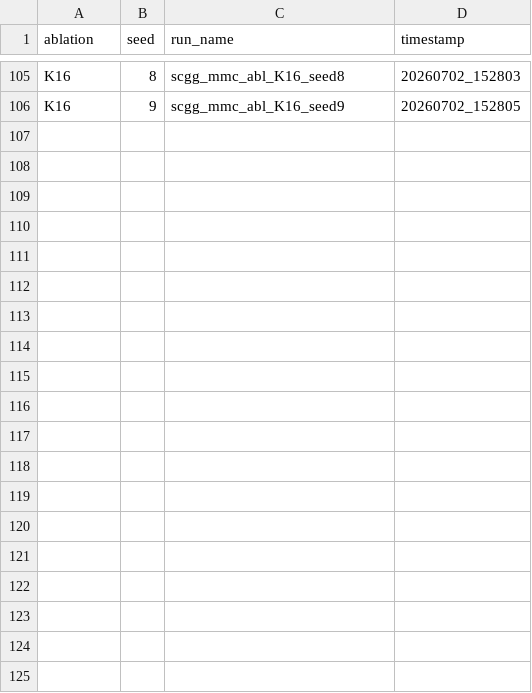
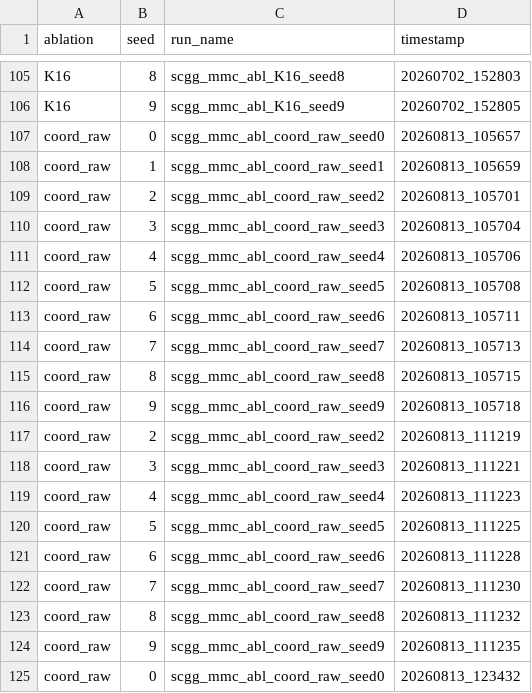
Before and after one commit to Lotfollahi-lab/g2t-reproducibility, a CSV file: analysis/benchmarking/ablations/ablation_manifest.csv, drawn as a sheet; only a part is shown, gaps mark what is left out; the diff covers the shown part only; the diff names each change by its address in the sheet, - before the commit and + after, or states it on an @@ line.

```diff
--- a/analysis/benchmarking/ablations/ablation_manifest.csv
+++ b/analysis/benchmarking/ablations/ablation_manifest.csv
+row 107: coord_raw | 0 | scgg_mmc_abl_coord_raw_seed0 | 20260813_105657
+row 108: coord_raw | 1 | scgg_mmc_abl_coord_raw_seed1 | 20260813_105659
+row 109: coord_raw | 2 | scgg_mmc_abl_coord_raw_seed2 | 20260813_105701
+row 110: coord_raw | 3 | scgg_mmc_abl_coord_raw_seed3 | 20260813_105704
+row 111: coord_raw | 4 | scgg_mmc_abl_coord_raw_seed4 | 20260813_105706
+row 112: coord_raw | 5 | scgg_mmc_abl_coord_raw_seed5 | 20260813_105708
+row 113: coord_raw | 6 | scgg_mmc_abl_coord_raw_seed6 | 20260813_105711
+row 114: coord_raw | 7 | scgg_mmc_abl_coord_raw_seed7 | 20260813_105713
+row 115: coord_raw | 8 | scgg_mmc_abl_coord_raw_seed8 | 20260813_105715
+row 116: coord_raw | 9 | scgg_mmc_abl_coord_raw_seed9 | 20260813_105718
+row 117: coord_raw | 2 | scgg_mmc_abl_coord_raw_seed2 | 20260813_111219
+row 118: coord_raw | 3 | scgg_mmc_abl_coord_raw_seed3 | 20260813_111221
+row 119: coord_raw | 4 | scgg_mmc_abl_coord_raw_seed4 | 20260813_111223
+row 120: coord_raw | 5 | scgg_mmc_abl_coord_raw_seed5 | 20260813_111225
+row 121: coord_raw | 6 | scgg_mmc_abl_coord_raw_seed6 | 20260813_111228
+row 122: coord_raw | 7 | scgg_mmc_abl_coord_raw_seed7 | 20260813_111230
+row 123: coord_raw | 8 | scgg_mmc_abl_coord_raw_seed8 | 20260813_111232
+row 124: coord_raw | 9 | scgg_mmc_abl_coord_raw_seed9 | 20260813_111235
+row 125: coord_raw | 0 | scgg_mmc_abl_coord_raw_seed0 | 20260813_123432
```
Also changed, not shown: 13 added rows elsewhere in this file, analysis/benchmarking/ablations/ablation_comparison.csv, analysis/benchmarking/ablations/ablation_per_seed.csv, 4 other files.
